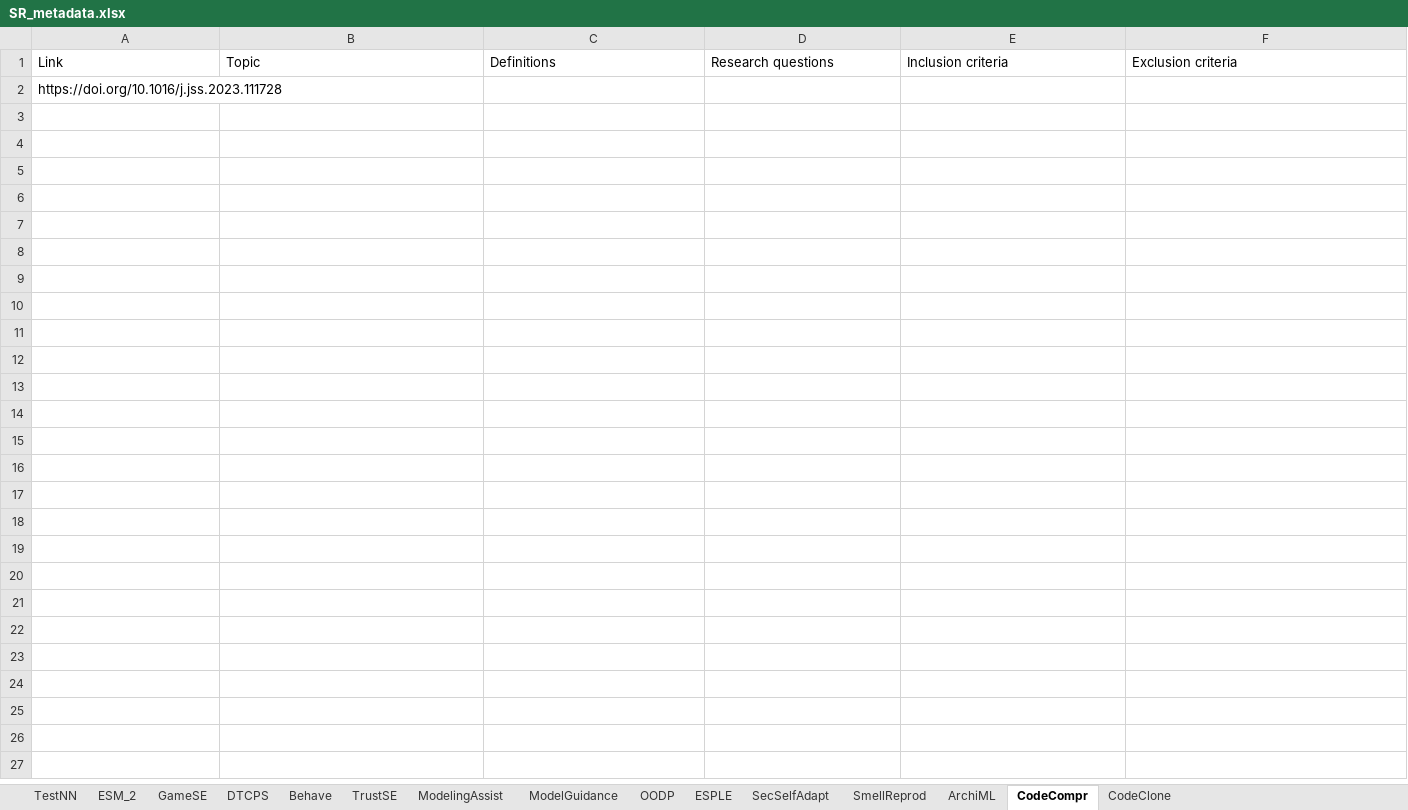
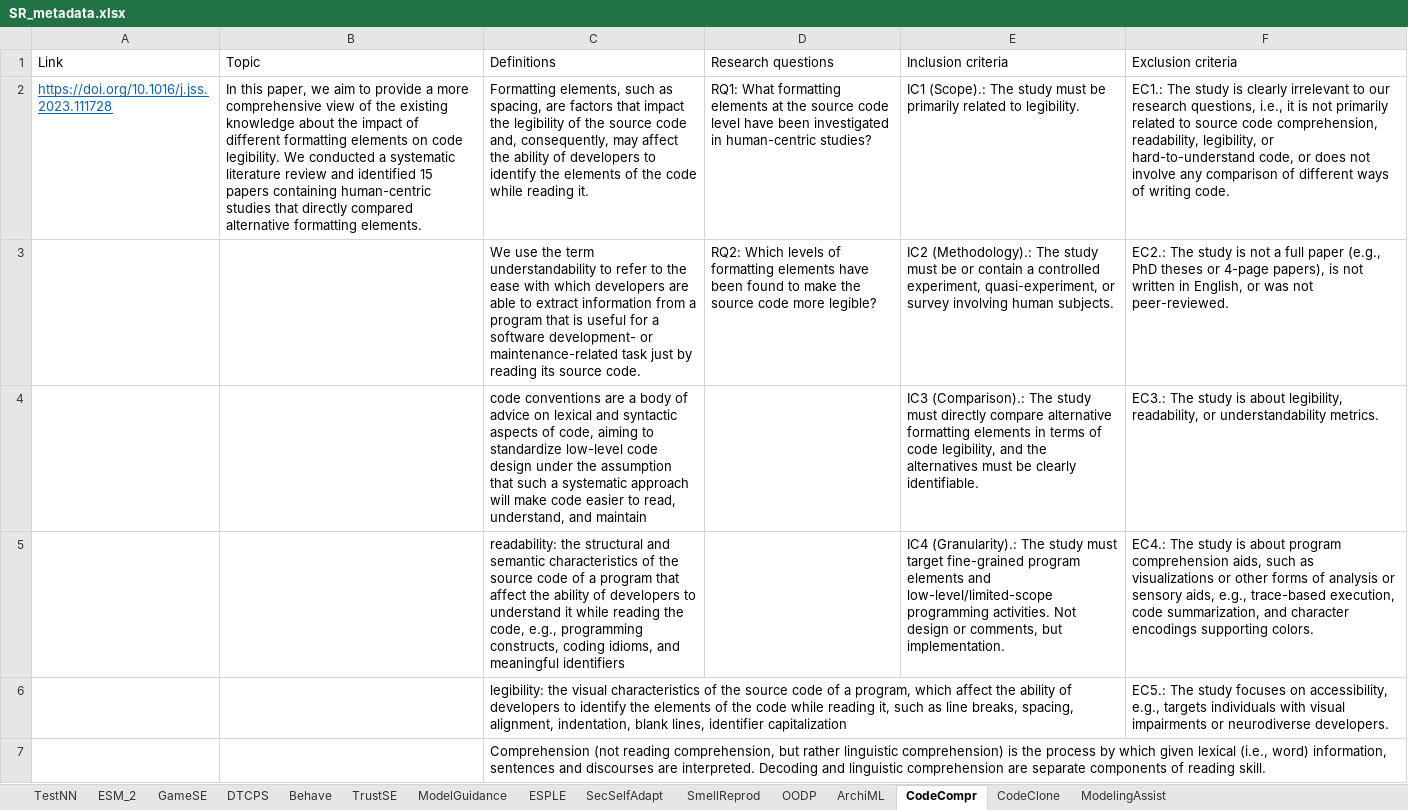
Before and after one commit to geodes-sms/IFT3150-ProjetCurationMetadonnees, an Excel workbook: Datasets/_Datasets Sent/SR_metadata.xlsx, sheet CodeCompr, drawn as a sheet; values as stored, in another font and other column widths than the file's, no borders; table styles not drawn; removed rows and columns are numbered as before the commit, all else as after; the diff names each change by its address in the sheet, - before the commit and + after, or states it on an @@ line.

```diff
--- a/Datasets/_Datasets Sent/SR_metadata.xlsx (sheet CodeCompr)
+++ b/Datasets/_Datasets Sent/SR_metadata.xlsx (sheet CodeCompr)
@@ sheet tab order changed: TestNN | ESM_2 | GameSE | DTCPS | Behave | TrustSE | ModelGuidance | ESPLE | SecSelfAdapt | SmellReprod | OODP | ArchiML | CodeCompr | CodeClone | ModelingAssist @@
-row 2: https://doi.org/10.1016/j.jss.2023.111728
+row 2: https://doi.org/10.1016/j.jss.2023.111728 | In this paper, we aim to provide a more comprehensive view of the existing knowledge about the impact of different formatting elements on code legibility. We conducted a systematic literature review and identified 15 papers containing human-centric studies that directly compared alternative formatting elements. | Formatting elements, such as spacing, are factors that impact the legibility of the source code and, consequently, may affect the ability of developers to identify the elements of the code while reading it. | RQ1: What formatting elements at the source code level have been investigated in human-centric studies? | IC1 (Scope).: The study must be primarily related to legibility. | EC1.: The study is clearly irrelevant to our research questions, i.e., it is not primarily related to source code comprehension, readability, legibility, or hard-to-understand code, or does not involve any comparison of different ways of writing code.
+row 3:  |  | We use the term understandability to refer to the ease with which developers are able to extract information from a program that is useful for a software development- or maintenance-related task just by reading its source code. | RQ2: Which levels of formatting elements have been found to make the source code more legible? | IC2 (Methodology).: The study must be or contain a controlled experiment, quasi-experiment, or survey involving human subjects. | EC2.: The study is not a full paper (e.g., PhD theses or 4-page papers), is not written in English, or was not peer-reviewed.
+row 4:  |  | code conventions are a body of advice on lexical and syntactic aspects of code, aiming to standardize low-level code design under the assumption that such a systematic approach will make code easier to read, understand, and maintain |  | IC3 (Comparison).: The study must directly compare alternative formatting elements in terms of code legibility, and the alternatives must be clearly identifiable. | EC3.: The study is about legibility, readability, or understandability metrics.
+row 5:  |  | readability: the structural and semantic characteristics of the source code of a program that affect the ability of developers to understand it while reading the code, e.g., programming constructs, coding idioms, and meaningful identifiers |  | IC4 (Granularity).: The study must target fine-grained program elements and low-level/limited-scope programming activities. Not design or comments, but implementation. | EC4.: The study is about program comprehension aids, such as visualizations or other forms of analysis or sensory aids, e.g., trace-based execution, code summarization, and character encodings supporting colors.
+row 6:  |  | legibility: the visual characteristics of the source code of a program, which affect the ability of developers to identify the elements of the code while reading it, such as line breaks, spacing, alignment, indentation, blank lines, identifier capitalization |  |  | EC5.: The study focuses on accessibility, e.g., targets individuals with visual impairments or neurodiverse developers.
+row 7:  |  | Comprehension (not reading comprehension, but rather linguistic comprehension) is the process by which given lexical (i.e., word) information, sentences and discourses are interpreted. Decoding and linguistic comprehension are separate components of reading skill.
```
Also changed, not shown: sheet SecSelfAdapt, sheet CodeClone, sheet SmellReprod, sheet ArchiML.
